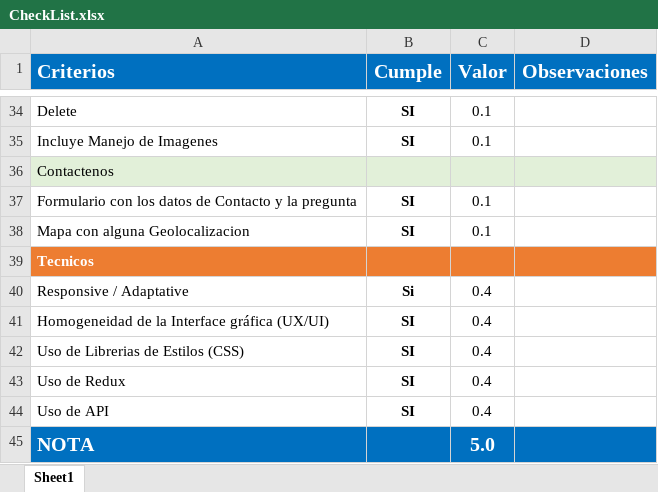
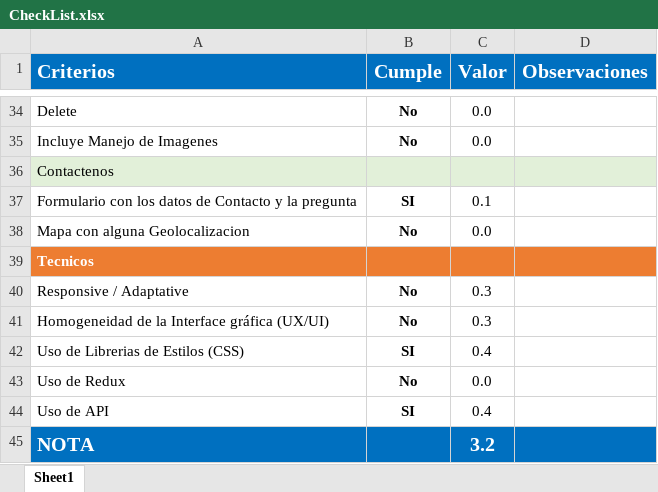
Before and after one commit to Jucer74/WebDevelopment, an Excel workbook: Proyecto/CheckList.xlsx, sheet Sheet1, drawn as a sheet; only a part is shown, gaps mark what is left out; values as stored, in another font and other column widths than the file's, no borders; conditional formats not drawn; the diff covers the shown part only; the diff names each change by its address in the sheet, - before the commit and + after, or states it on an @@ line.

```diff
--- a/Proyecto/CheckList.xlsx (sheet Sheet1)
+++ b/Proyecto/CheckList.xlsx (sheet Sheet1)
-B34:B35 (Cumple): SI
+B34:B35 (Cumple): No
-C34:C35 (Valor): 0.1
+C34:C35 (Valor): 0.0
-B38 (Cumple): SI
+B38 (Cumple): No
-C38 (Valor): 0.1
+C38 (Valor): 0.0
-B40 (Cumple): Si
+B40 (Cumple): No
-C40:C41 (Valor): 0.4
+C40:C41 (Valor): 0.3
-B41 (Cumple): SI
+B41 (Cumple): No
-B43 (Cumple): SI
+B43 (Cumple): No
-C43 (Valor): 0.4
+C43 (Valor): 0.0
-C45 (Valor): 5.0
+C45 (Valor): 3.2
```
Also changed, not shown: 22 edited cells elsewhere in this sheet.
